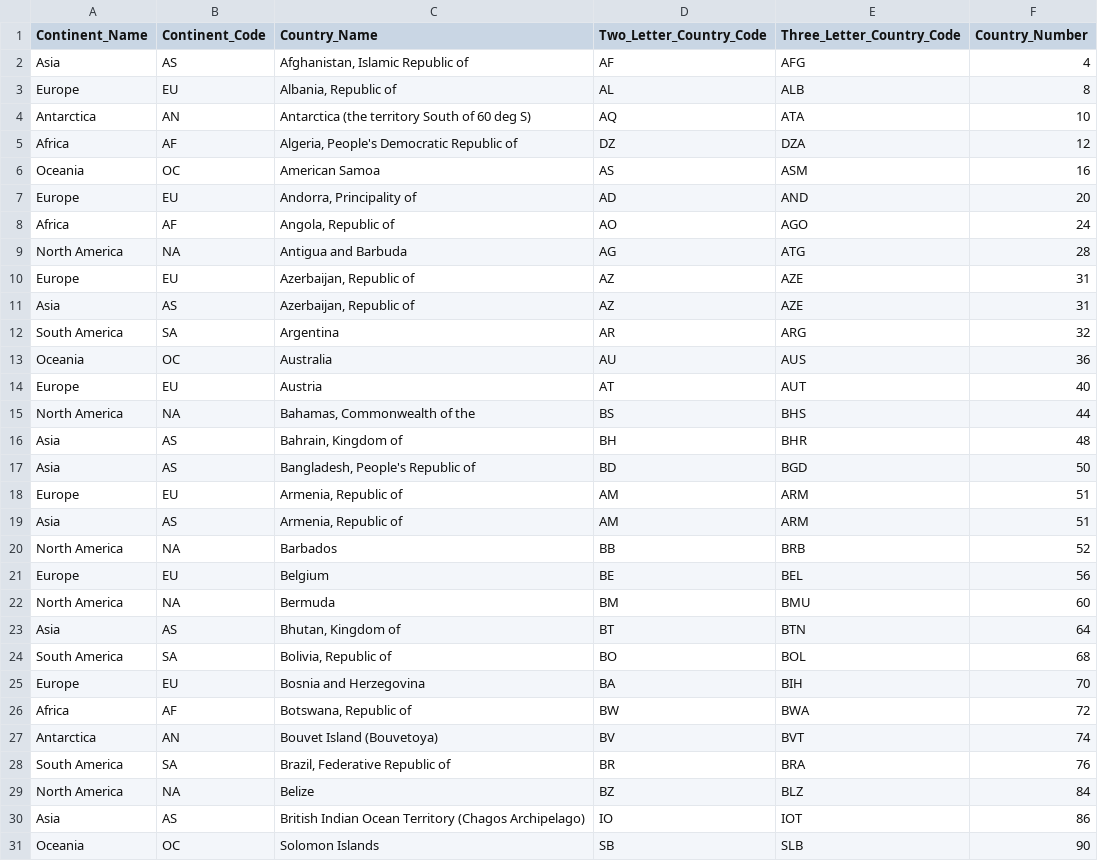
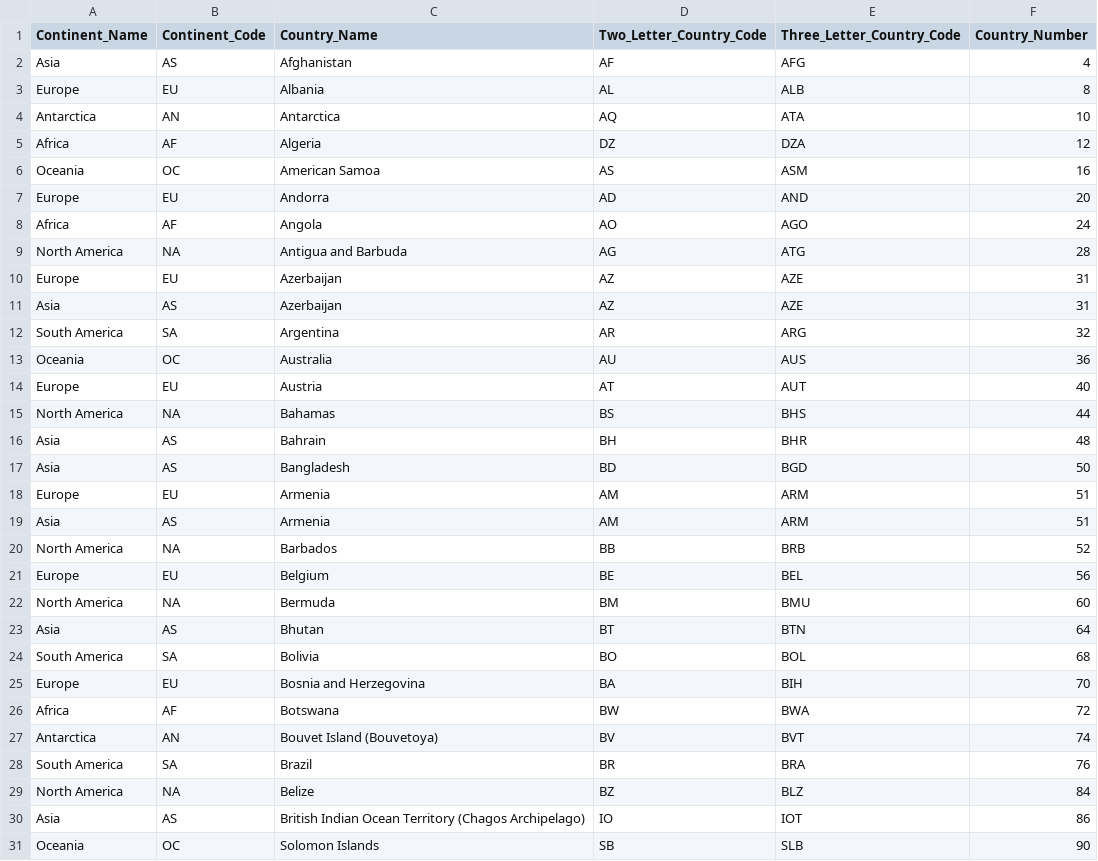
Before and after one commit to ganeshn2/clinical-trials, a CSV file: Input/country-and-continent-codes-list.csv, drawn as a sheet; only a part is shown; the diff covers the shown part only.

Commit message:
Edited the country-continent list

```diff
--- a/Input/country-and-continent-codes-list.csv
+++ b/Input/country-and-continent-codes-list.csv
@@ -1,12 +1,12 @@
 Continent_Name,Continent_Code,Country_Name,Two_Letter_Country_Code,Three_Letter_Country_Code,Country_Number
-Asia,AS,"Afghanistan, Islamic Republic of",AF,AFG,4
-Europe,EU,"Albania, Republic of",AL,ALB,8
-Antarctica,AN,Antarctica (the territory South of 60 deg S),AQ,ATA,10
-Africa,AF,"Algeria, People's Democratic Republic of",DZ,DZA,12
+Asia,AS,"Afghanistan",AF,AFG,4
+Europe,EU,"Albania",AL,ALB,8
+Antarctica,AN,Antarctica,AQ,ATA,10
+Africa,AF,"Algeria",DZ,DZA,12
 Oceania,OC,American Samoa,AS,ASM,16
-Europe,EU,"Andorra, Principality of",AD,AND,20
-Africa,AF,"Angola, Republic of",AO,AGO,24
+Europe,EU,"Andorra",AD,AND,20
+Africa,AF,"Angola",AO,AGO,24
 North America,NA,Antigua and Barbuda,AG,ATG,28
-Europe,EU,"Azerbaijan, Republic of",AZ,AZE,31
-Asia,AS,"Azerbaijan, Republic of",AZ,AZE,31
+Europe,EU,"Azerbaijan",AZ,AZE,31
+Asia,AS,"Azerbaijan",AZ,AZE,31
 South America,SA,"Argentina",AR,ARG,32
@@ -14,7 +14,7 @@ Oceania,OC,"Australia",AU,AUS,36
 Europe,EU,"Austria",AT,AUT,40
-North America,NA,"Bahamas, Commonwealth of the",BS,BHS,44
-Asia,AS,"Bahrain, Kingdom of",BH,BHR,48
-Asia,AS,"Bangladesh, People's Republic of",BD,BGD,50
-Europe,EU,"Armenia, Republic of",AM,ARM,51
-Asia,AS,"Armenia, Republic of",AM,ARM,51
+North America,NA,"Bahamas",BS,BHS,44
+Asia,AS,"Bahrain",BH,BHR,48
+Asia,AS,"Bangladesh",BD,BGD,50
+Europe,EU,"Armenia",AM,ARM,51
+Asia,AS,"Armenia",AM,ARM,51
 North America,NA,Barbados,BB,BRB,52
@@ -22,8 +22,8 @@ Europe,EU,"Belgium",BE,BEL,56
 North America,NA,Bermuda,BM,BMU,60
-Asia,AS,"Bhutan, Kingdom of",BT,BTN,64
-South America,SA,"Bolivia, Republic of",BO,BOL,68
+Asia,AS,"Bhutan",BT,BTN,64
+South America,SA,"Bolivia",BO,BOL,68
 Europe,EU,Bosnia and Herzegovina,BA,BIH,70
-Africa,AF,"Botswana, Republic of",BW,BWA,72
+Africa,AF,"Botswana",BW,BWA,72
 Antarctica,AN,Bouvet Island (Bouvetoya),BV,BVT,74
-South America,SA,"Brazil, Federative Republic of",BR,BRA,76
+South America,SA,"Brazil",BR,BRA,76
 North America,NA,Belize,BZ,BLZ,84
```
Also changed, not shown: 1 removed row and 48 edited cells elsewhere in this file.
